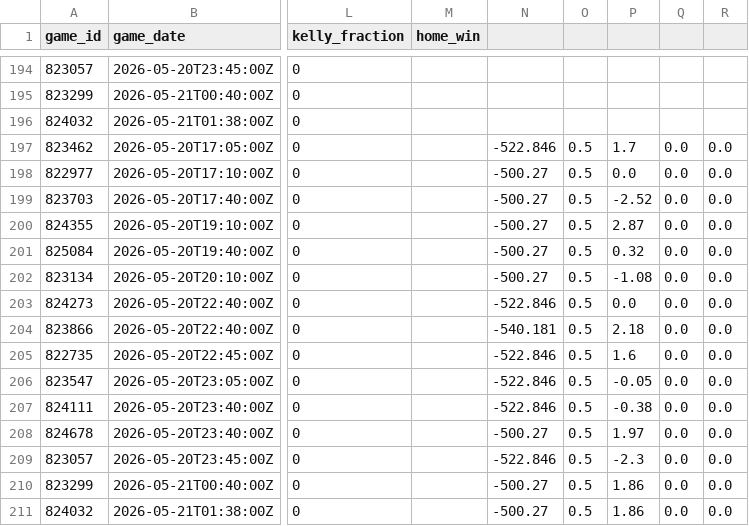
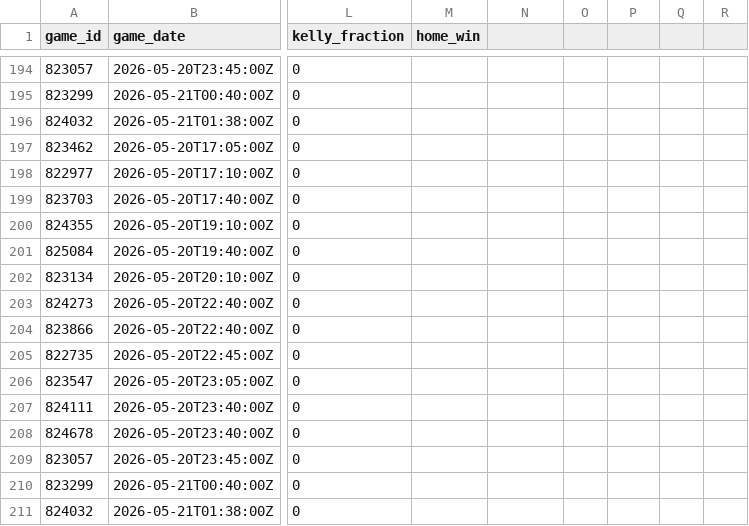
Before and after one commit to wujoshnjr/mlb-prediction-app, a CSV file: data/historical_predictions.csv, drawn as a sheet; only a part is shown, gaps mark what is left out; the diff names each change by its address in the sheet, - before the commit and + after, or states it on an @@ line.

```diff
--- a/data/historical_predictions.csv
+++ b/data/historical_predictions.csv
-N197: -522.846
+N197: (empty)
-O197:O211: 0.5
+O197:O211: (empty)
-P197: 1.7
+P197: (empty)
-Q197:Q211: 0.0
+Q197:Q211: (empty)
-R197:R211: 0.0
+R197:R211: (empty)
-N198:N202: -500.27
+N198:N202: (empty)
-P198: 0.0
+P198: (empty)
-P199: -2.52
+P199: (empty)
-P200: 2.87
+P200: (empty)
-P201: 0.32
+P201: (empty)
-P202: -1.08
+P202: (empty)
-N203: -522.846
+N203: (empty)
-P203: 0.0
+P203: (empty)
-N204: -540.181
+N204: (empty)
-P204: 2.18
+P204: (empty)
-N205:N207: -522.846
+N205:N207: (empty)
-P205: 1.6
+P205: (empty)
-P206: -0.05
+P206: (empty)
-P207: -0.38
+P207: (empty)
-N208: -500.27
+N208: (empty)
-P208: 1.97
+P208: (empty)
-N209: -522.846
+N209: (empty)
-P209: -2.3
+P209: (empty)
-N210:N211: -500.27
+N210:N211: (empty)
-P210:P211: 1.86
+P210:P211: (empty)
```
Also changed, not shown: 1 other file.
